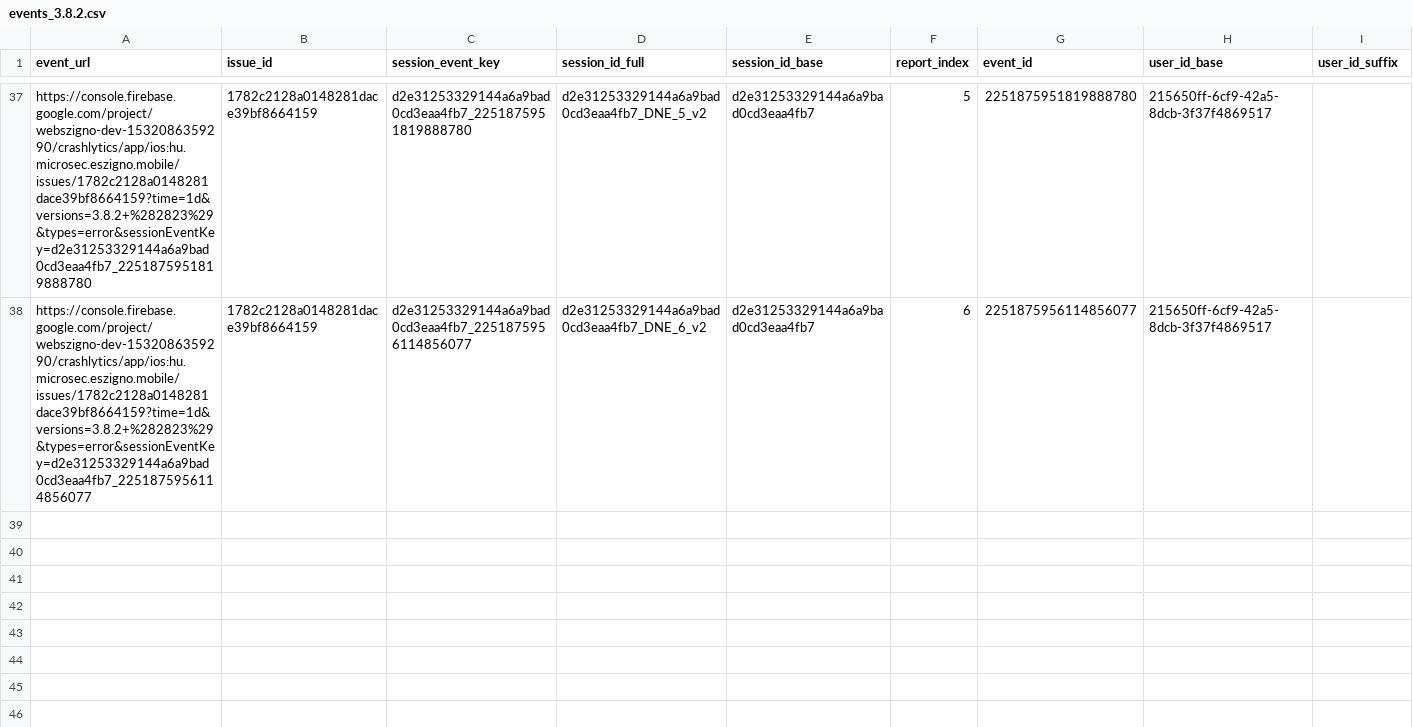
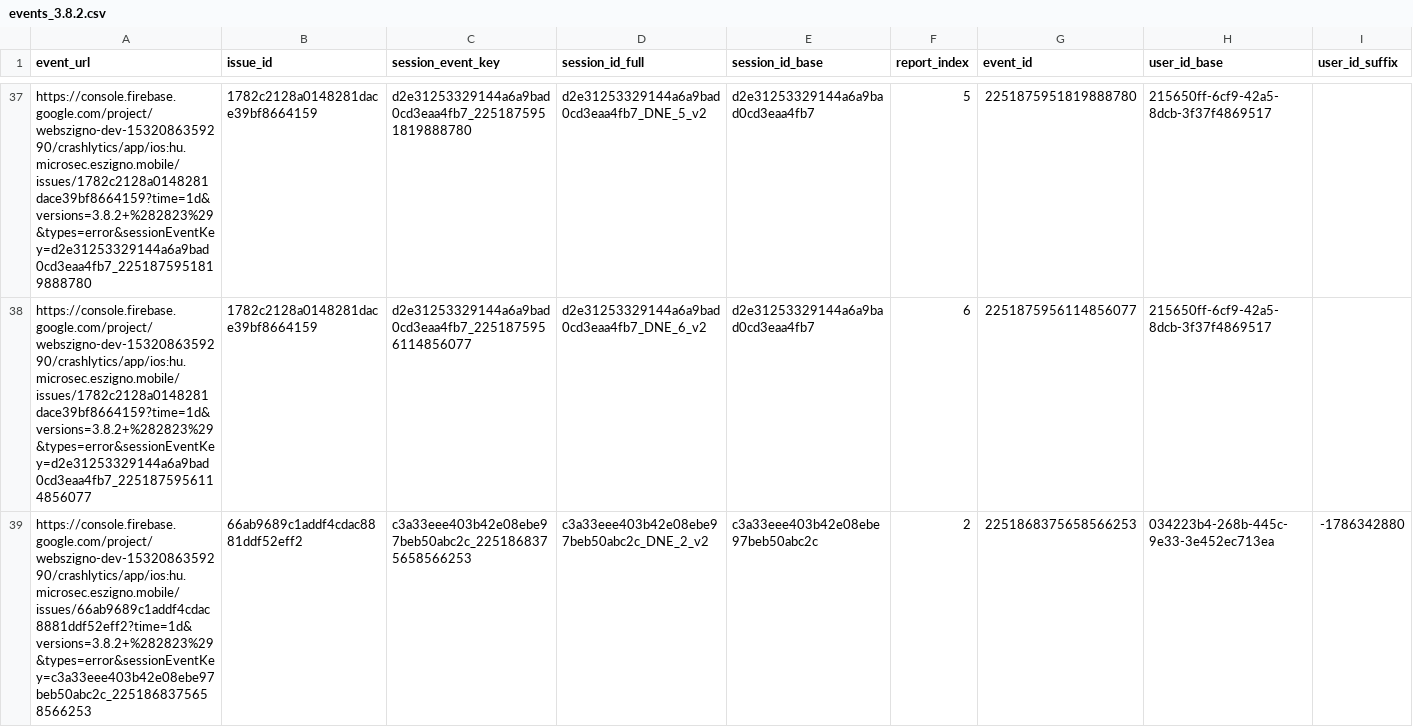
Before and after one commit to glizik/GFK, a CSV file: data/events_3.8.2.csv, drawn as a sheet; only a part is shown, gaps mark what is left out; rows hold the shown columns only; the diff covers the shown part only; the diff names each change by its address in the sheet, - before the commit and + after, or states it on an @@ line.

```diff
--- a/data/events_3.8.2.csv
+++ b/data/events_3.8.2.csv
+row 39: https://console.firebase.google.com/project/webszigno-dev-1532086359290/crashlytics/app/ios:hu.microsec.eszigno.mobile/issues/66ab9689c1addf4cdac8881ddf52eff2?time=1d&versions=3.8.2+%282823%29&types=error&sessionEventKey=c3a33eee403b42e08ebe97beb50abc2c_2251868375658566253 | 66ab9689c1addf4cdac8881ddf52eff2 | c3a33eee403b42e08ebe97beb50abc2c_2251868375658566253 | c3a33eee403b42e08ebe97beb50abc2c_DNE_2_v2 | c3a33eee403b42e08ebe97beb50abc2c | 2 | 2251868375658566253 | 034223b4-268b-445c-9e33-3e452ec713ea | -1786342880
```
Also changed, not shown: 2 added rows elsewhere in this file, data/issues_3.8.2.csv, 1 other file.
